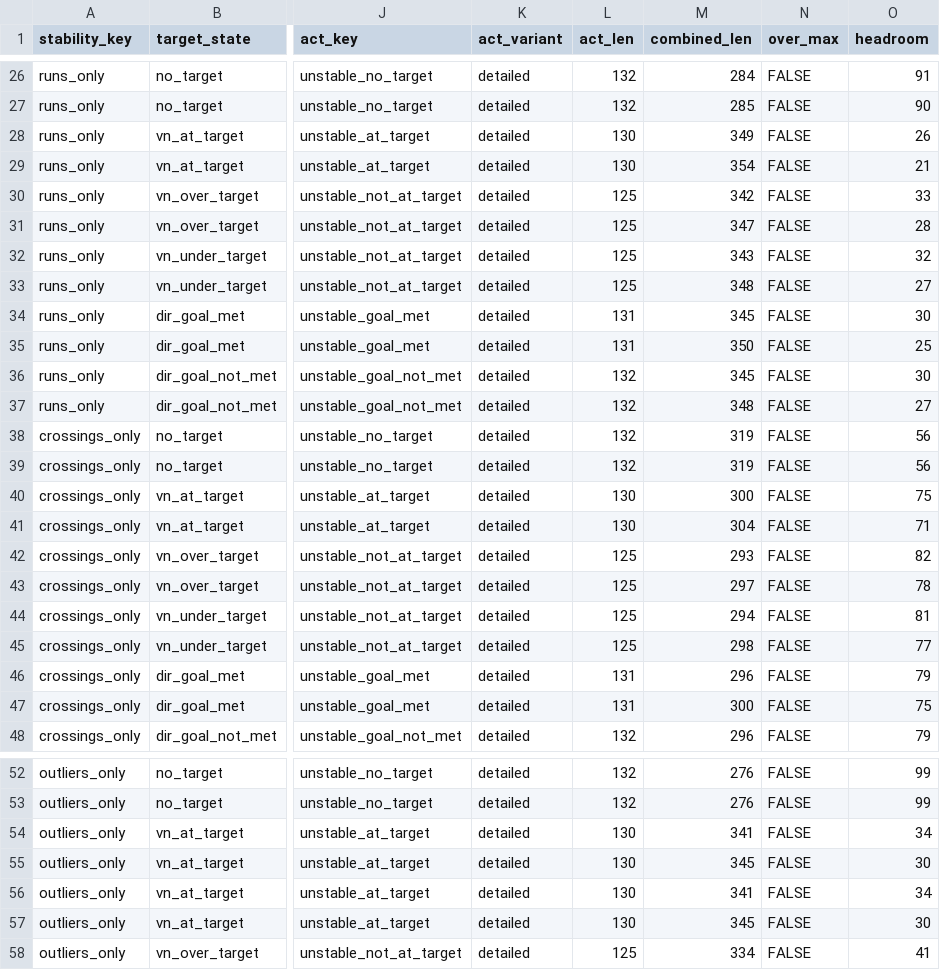
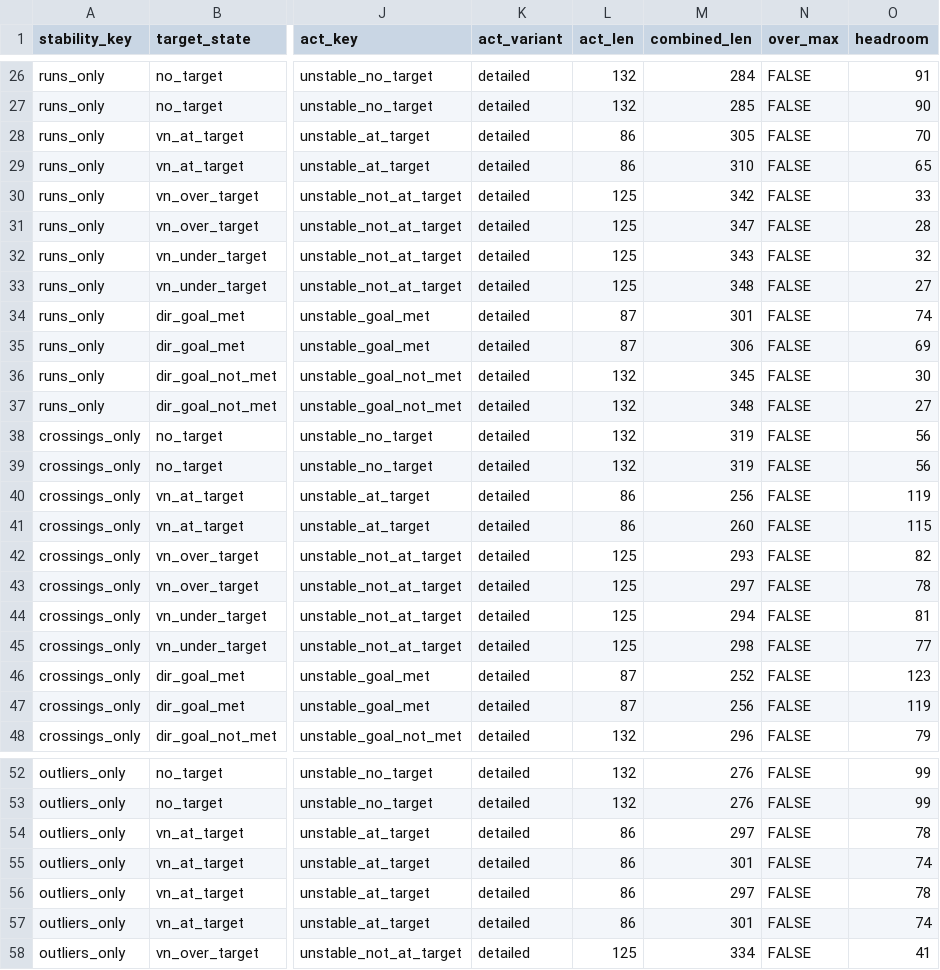
Before and after one commit to johanreventlow/BFHcharts, a CSV file: dev/i18n_budget_scenarios_da.csv, drawn as a sheet; only a part is shown, gaps mark what is left out; the diff covers the shown part only; the diff names each change by its address in the sheet, - before the commit and + after, or states it on an @@ line.

Commit message:
refactor(i18n): drop redundant "Målet er opfyldt..."-prefix in 4 action-keys
Remove "Målet er opfyldt, men processen er ustabil"-prefix from:
- action.unstable_at_target.standard (113 -> 51 chars)
- action.unstable_at_target.detailed (130 -> 84 chars)
- action.unstable_goal_met.standard (120 -> 73 chars)
- action.unstable_goal_met.detailed (131 -> 85 chars)

Rationale: prefix duplicates information already conveyed by the
stability-arm ("ustabil") and target-arm ("målopfyldt"). Removing
the lead-in tightens the action-arm to pure call-to-action without
restating context.

Effects on budget allocation:
- Action-arm gennemsnitlig ledig plads: 8.4 -> 21.5 chars
- Min headroom: 21 -> 27 chars
- Grid placement: 45/20/35 rises from #2 to #1 of 20 splits
- Total detailed selections: 324 (unchanged at 100% rate)
- Zero regressions: 0 overflow, 0 monotoni-breaks

```diff
--- a/dev/i18n_budget_scenarios_da.csv
+++ b/dev/i18n_budget_scenarios_da.csv
-L28:L29 (act_len): 130
+L28:L29 (act_len): 86
-M28 (combined_len): 349
+M28 (combined_len): 305
-O28 (headroom): 26
+O28 (headroom): 70
-M29 (combined_len): 354
+M29 (combined_len): 310
-O29 (headroom): 21
+O29 (headroom): 65
-L34:L35 (act_len): 131
+L34:L35 (act_len): 87
-M34 (combined_len): 345
+M34 (combined_len): 301
-O34 (headroom): 30
+O34 (headroom): 74
-M35 (combined_len): 350
+M35 (combined_len): 306
-O35 (headroom): 25
+O35 (headroom): 69
-L40:L41 (act_len): 130
+L40:L41 (act_len): 86
-M40 (combined_len): 300
+M40 (combined_len): 256
-O40 (headroom): 75
+O40 (headroom): 119
-M41 (combined_len): 304
+M41 (combined_len): 260
-O41 (headroom): 71
+O41 (headroom): 115
-L46:L47 (act_len): 131
+L46:L47 (act_len): 87
-M46 (combined_len): 296
+M46 (combined_len): 252
-O46 (headroom): 79
+O46 (headroom): 123
-M47 (combined_len): 300
+M47 (combined_len): 256
-O47 (headroom): 75
+O47 (headroom): 119
-L54:L57 (act_len): 130
+L54:L57 (act_len): 86
-M54 (combined_len): 341
+M54 (combined_len): 297
-O54 (headroom): 34
+O54 (headroom): 78
-M55 (combined_len): 345
+M55 (combined_len): 301
-O55 (headroom): 30
+O55 (headroom): 74
-M56 (combined_len): 341
+M56 (combined_len): 297
-O56 (headroom): 34
+O56 (headroom): 78
-M57 (combined_len): 345
+M57 (combined_len): 301
-O57 (headroom): 30
+O57 (headroom): 74
```
Also changed, not shown: 96 edited cells elsewhere in this file, dev/i18n_variant_usage_da.csv, 1 other file.
